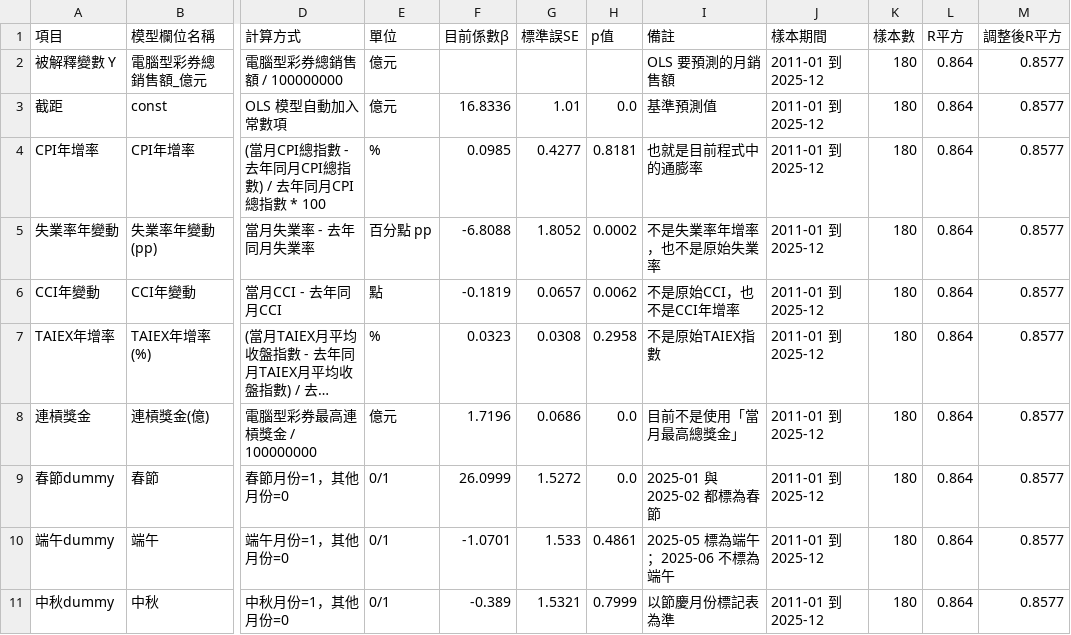
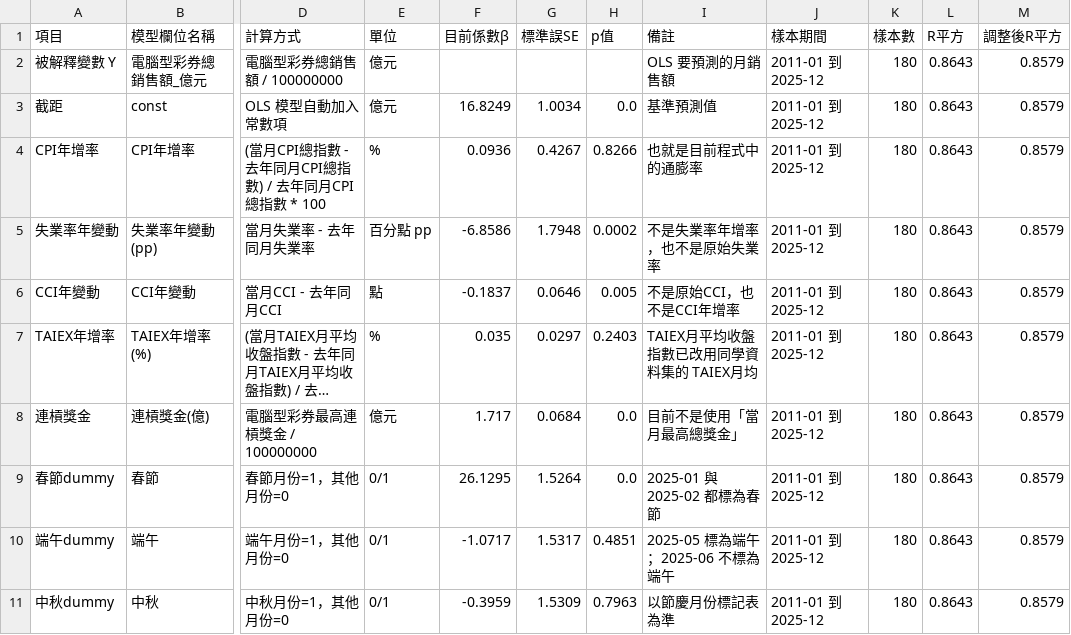
Before and after one commit to Tiffany0219/data-analysis, a CSV file: OLS整體模型_變數定義與係數確認表.csv, drawn as a sheet; only a part is shown, gaps mark what is left out; long unchanged cells end in …; the diff names each change by its address in the sheet, - before the commit and + after, or states it on an @@ line.

Commit message:
Align TAIEX monthly data with comparison dataset

```diff
--- a/OLS整體模型_變數定義與係數確認表.csv
+++ b/OLS整體模型_變數定義與係數確認表.csv
-L2:L11 (R平方): 0.864
+L2:L11 (R平方): 0.8643
-M2:M11 (調整後R平方): 0.8577
+M2:M11 (調整後R平方): 0.8579
-F3 (目前係數β): 16.8336
+F3 (目前係數β): 16.8249
-G3 (標準誤SE): 1.01
+G3 (標準誤SE): 1.0034
-F4 (目前係數β): 0.0985
+F4 (目前係數β): 0.0936
-G4 (標準誤SE): 0.4277
+G4 (標準誤SE): 0.4267
-H4 (p值): 0.8181
+H4 (p值): 0.8266
-F5 (目前係數β): -6.8088
+F5 (目前係數β): -6.8586
-G5 (標準誤SE): 1.8052
+G5 (標準誤SE): 1.7948
-F6 (目前係數β): -0.1819
+F6 (目前係數β): -0.1837
-G6 (標準誤SE): 0.0657
+G6 (標準誤SE): 0.0646
-H6 (p值): 0.0062
+H6 (p值): 0.005
-F7 (目前係數β): 0.0323
+F7 (目前係數β): 0.035
-G7 (標準誤SE): 0.0308
+G7 (標準誤SE): 0.0297
-H7 (p值): 0.2958
+H7 (p值): 0.2403
-I7 (備註): 不是原始TAIEX指數
+I7 (備註): TAIEX月平均收盤指數已改用同學資料集的 TAIEX月均
-F8 (目前係數β): 1.7196
+F8 (目前係數β): 1.717
-G8 (標準誤SE): 0.0686
+G8 (標準誤SE): 0.0684
-F9 (目前係數β): 26.0999
+F9 (目前係數β): 26.1295
-G9 (標準誤SE): 1.5272
+G9 (標準誤SE): 1.5264
-F10 (目前係數β): -1.0701
+F10 (目前係數β): -1.0717
-G10 (標準誤SE): 1.533
+G10 (標準誤SE): 1.5317
-H10 (p值): 0.4861
+H10 (p值): 0.4851
-F11 (目前係數β): -0.389
+F11 (目前係數β): -0.3959
-G11 (標準誤SE): 1.5321
+G11 (標準誤SE): 1.5309
-H11 (p值): 0.7999
+H11 (p值): 0.7963
```
Also changed, not shown: 06_OLS四模型係數表.csv, 06_OLS四模型摘要表.csv, 20 other files.
